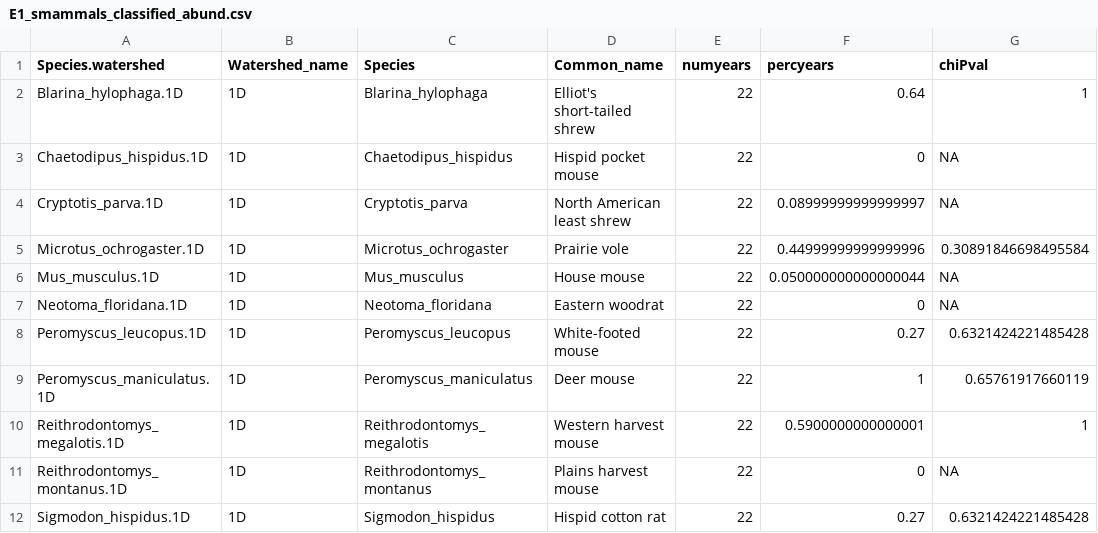
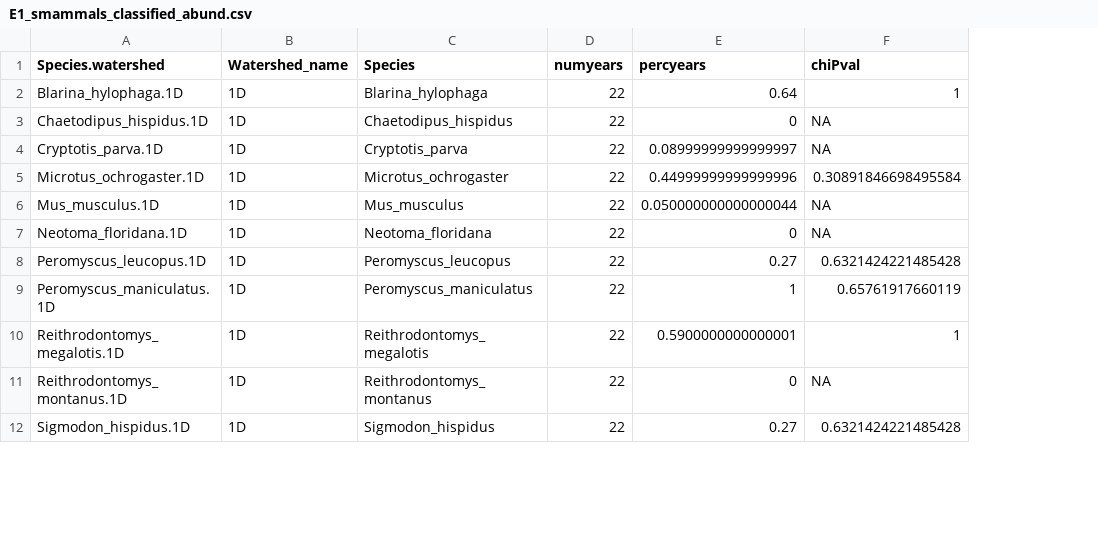
Before and after one commit to sarahsupp/KNZ-incidence, a CSV file: Datasets/E1_output_data/E1_smammals/E1_smammals_classified_abund.csv, drawn as a sheet; only a part is shown; the diff names each change by its address in the sheet, - before the commit and + after, or states it on an @@ line.

Commit message:
Updates and removes dissimilarity files for smammals and grasshoppers

```diff
--- a/Datasets/E1_output_data/E1_smammals/E1_smammals_classified_abund.csv
+++ b/Datasets/E1_output_data/E1_smammals/E1_smammals_classified_abund.csv
-column D (Common_name), rows 2-12: Elliot's short-tailed shrew | Hispid pocket mouse | North American least shrew | Prairie vole | House mouse | Eastern woodrat | White-footed mouse | Deer mouse | Western harvest mouse | Plains harvest mouse | Hispid cotton rat
```
Also changed, not shown: Datasets/E1_output_data/E1_grasshoppers/E1_grasshoppers_classified.csv, Datasets/E1_output_data/E1_smammals/E1_smammals_classified.csv, 5 other files.
